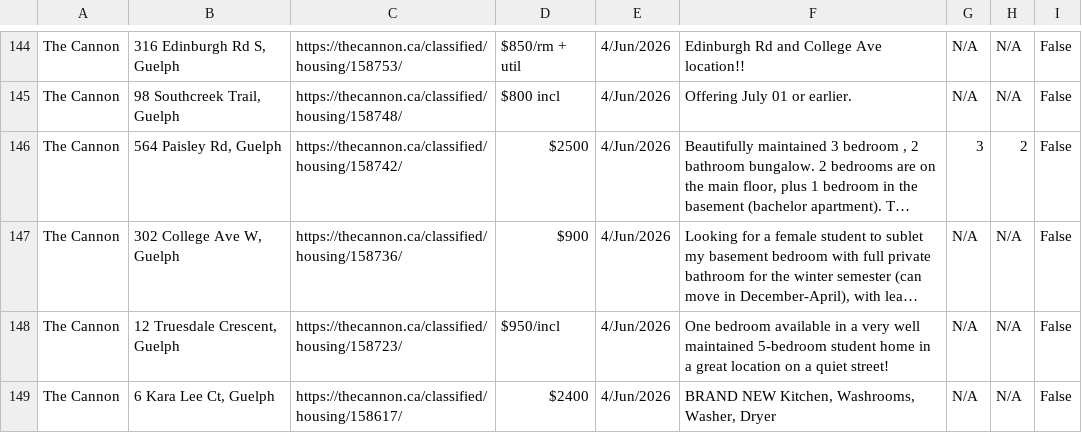
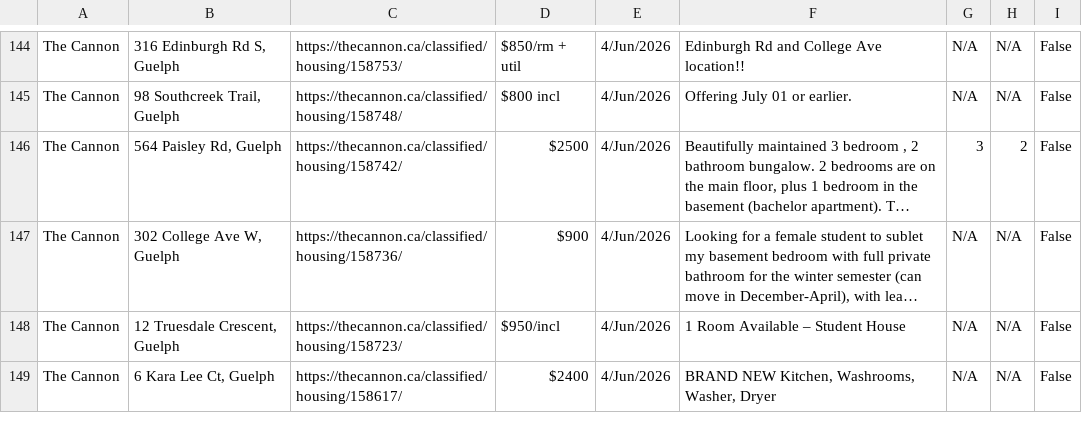
Before and after one commit to Jkhaleed/Rental-Scrapper, a CSV file: houses.csv, drawn as a sheet; only a part is shown, gaps mark what is left out; long unchanged cells end in …; the diff covers the shown part only; the diff names each change by its address in the sheet, - before the commit and + after, or states it on an @@ line.

```diff
--- a/houses.csv
+++ b/houses.csv
-F148: One bedroom available in a very well maintained 5-bedroom student home in a great location on a quiet street!
+F148: 1 Room Available – Student House
```
Also changed, not shown: 3 added rows, 3 removed rows and 13 edited cells elsewhere in this file.
